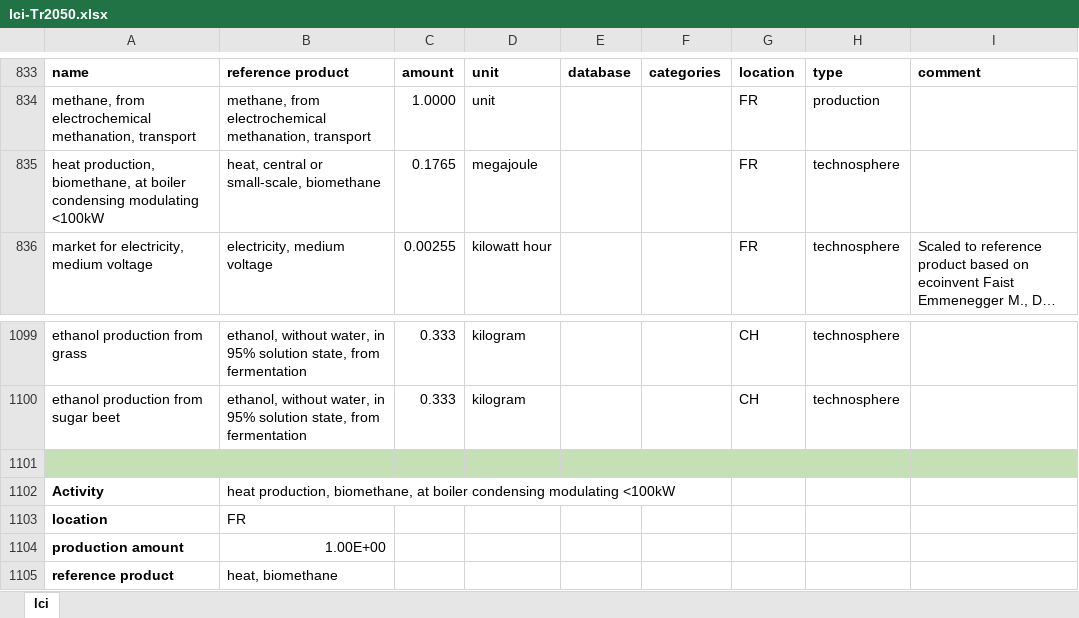
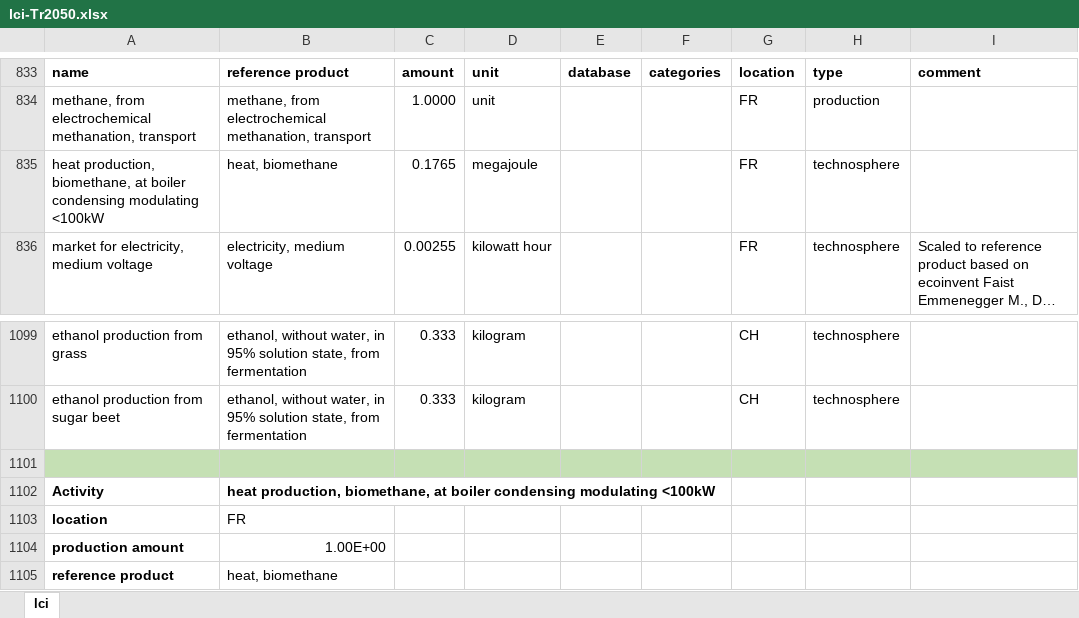
Before and after one commit to gpuigsamper/ADEME_scenarios_premise, an Excel workbook: inventories/lci-Tr2050.xlsx, sheet lci, drawn as a sheet; only a part is shown, gaps mark what is left out; long unchanged cells end in …; values as stored, in another font and other column widths than the file's, no borders; the diff covers the shown part only; the diff names each change by its address in the sheet, - before the commit and + after, or states it on an @@ line.

Commit message:
Added additional emissions to heat production using biomethane

```diff
--- a/inventories/lci-Tr2050.xlsx (sheet lci)
+++ b/inventories/lci-Tr2050.xlsx (sheet lci)
-B835: heat, central or small-scale, biomethane
+B835: heat, biomethane
-B1102 bold: off
+B1102 bold: on
```
Also changed, not shown: 22 added rows and 3 edited cells elsewhere in this sheet.
